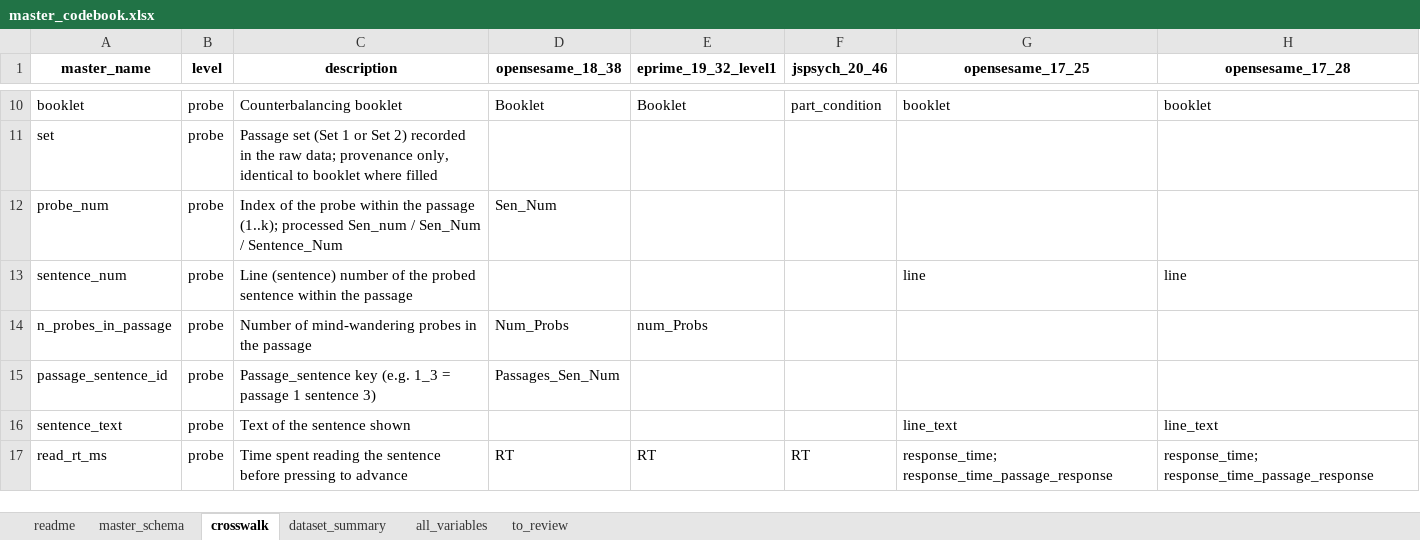
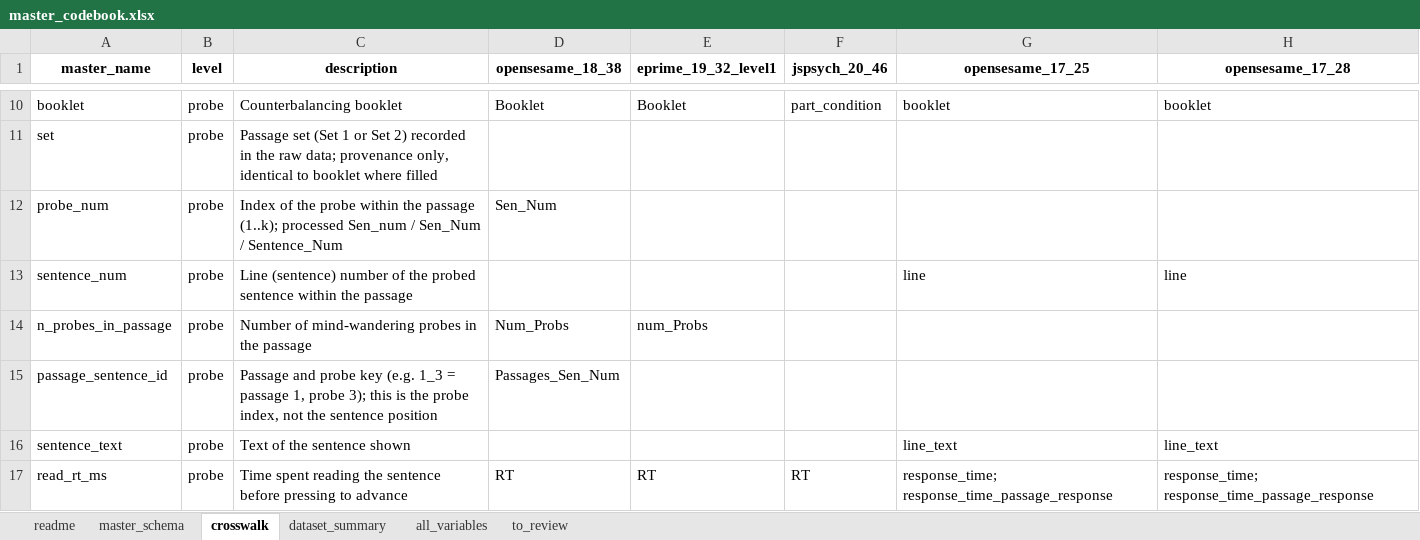
Before and after one commit to CREP-Pyschology/Feng-2013, an Excel workbook: data_materials/master_codebook.xlsx, sheet crosswalk, drawn as a sheet; only a part is shown, gaps mark what is left out; values as stored, in another font and other column widths than the file's, no borders; the diff names each change by its address in the sheet, - before the commit and + after, or states it on an @@ line.

```diff
--- a/data_materials/master_codebook.xlsx (sheet crosswalk)
+++ b/data_materials/master_codebook.xlsx (sheet crosswalk)
-C15 (description): Passage_sentence key (e.g. 1_3 = passage 1 sentence 3)
+C15 (description): Passage and probe key (e.g. 1_3 = passage 1, probe 3); this is the probe index, not the sentence position
```
Also changed, not shown: sheet master_schema, 5 other files.
